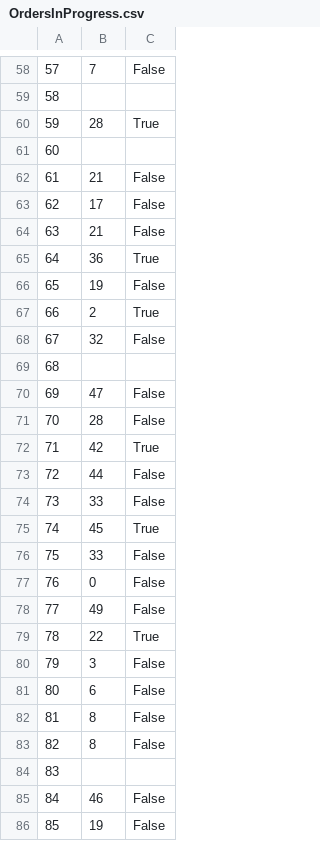
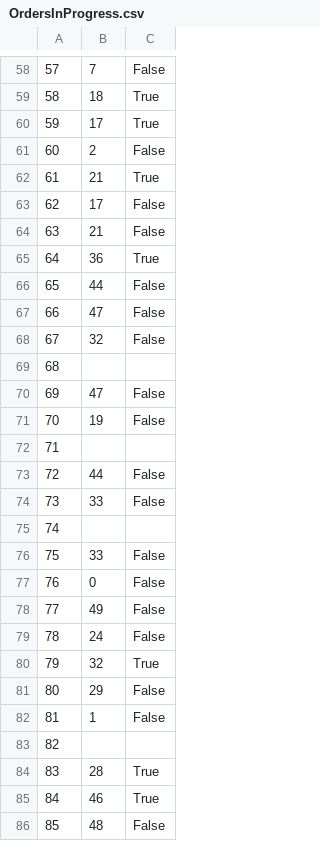
Before and after one commit to ekang100/e-commerce-app, a CSV file: db/generated/OrdersInProgress.csv, drawn as a sheet; only a part is shown, gaps mark what is left out; the diff covers the shown part only.

```diff
--- a/db/generated/OrdersInProgress.csv
+++ b/db/generated/OrdersInProgress.csv
@@ -58,6 +58,6 @@
 57,7,False
-58,,
-59,28,True
-60,,
-61,21,False
+58,18,True
+59,17,True
+60,2,False
+61,21,True
 62,17,False
@@ -65,4 +65,4 @@
 64,36,True
-65,19,False
-66,2,True
+65,44,False
+66,47,False
 67,32,False
@@ -70,7 +70,7 @@
 69,47,False
-70,28,False
-71,42,True
+70,19,False
+71,,
 72,44,False
 73,33,False
-74,45,True
+74,,
 75,33,False
@@ -78,9 +78,9 @@
 77,49,False
-78,22,True
-79,3,False
-80,6,False
-81,8,False
-82,8,False
-83,,
-84,46,False
-85,19,False
+78,24,False
+79,32,True
+80,29,False
+81,1,False
+82,,
+83,28,True
+84,46,True
+85,48,False
```
Also changed, not shown: 54 edited cells elsewhere in this file, db/generated/Cart.csv, db/generated/LineItem-PreProcess.csv, 7 other files.
